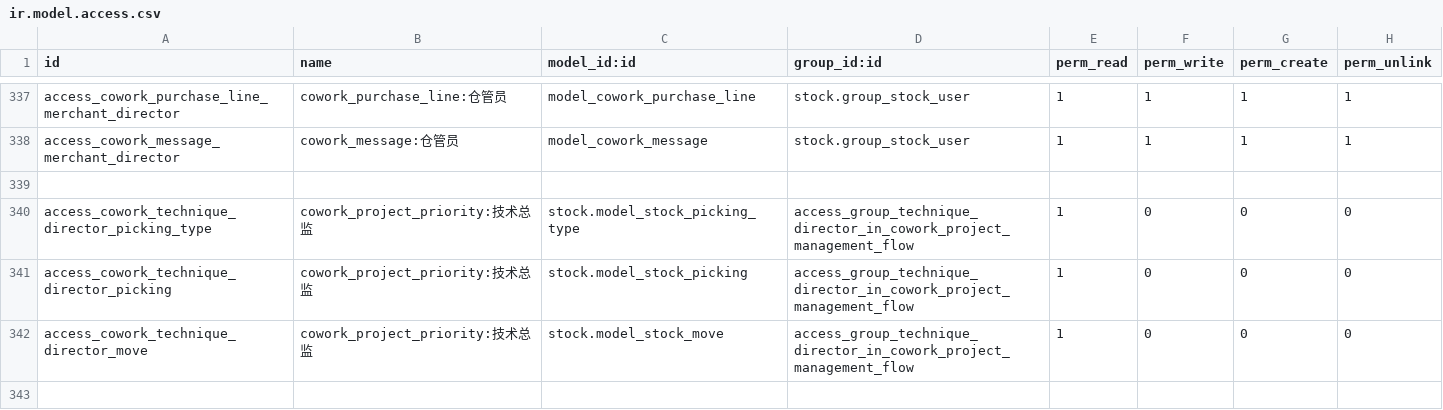
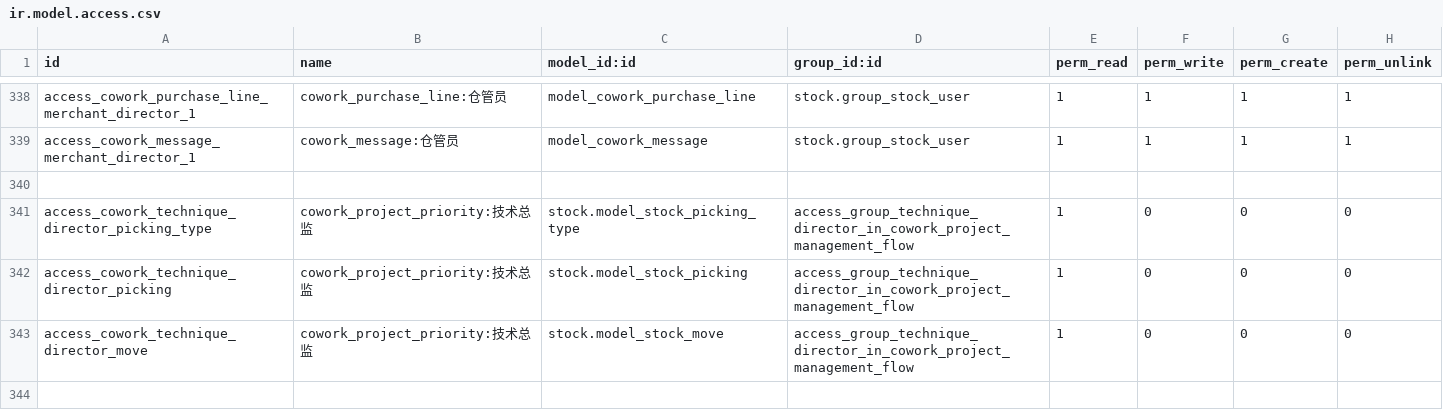
Before and after one commit to szcowork/testwork, a CSV file: cowork_project_management_flow/security/ir.model.access.csv, drawn as a sheet; only a part is shown, gaps mark what is left out; addresses are those after the commit; the diff covers the shown part only; the diff names each change by its address in the sheet, - before the commit and + after, or states it on an @@ line.

```diff
--- a/cowork_project_management_flow/security/ir.model.access.csv
+++ b/cowork_project_management_flow/security/ir.model.access.csv
-A338 (id): access_cowork_purchase_line_merchant_director
+A338 (id): access_cowork_purchase_line_merchant_director_1
-A339 (id): access_cowork_message_merchant_director
+A339 (id): access_cowork_message_merchant_director_1
```
Also changed, not shown: 11 added rows and 27 edited cells elsewhere in this file, 33 other files.
